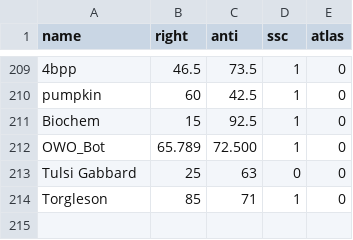
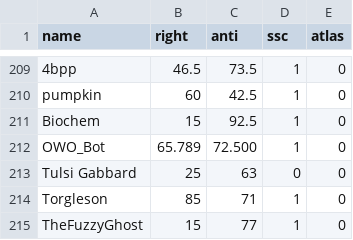
Before and after one commit to Enopoletus/quiz, a CSV file: forms.csv, drawn as a sheet; only a part is shown, gaps mark what is left out; the diff names each change by its address in the sheet, - before the commit and + after, or states it on an @@ line.

Commit message:
Update forms.csv

```diff
--- a/forms.csv
+++ b/forms.csv
+row 215: TheFuzzyGhost | 15 | 77 | 1 | 0
```
